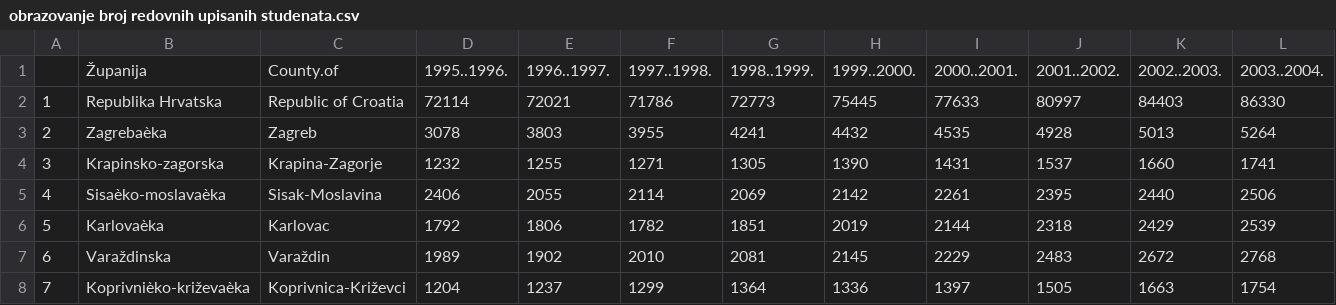
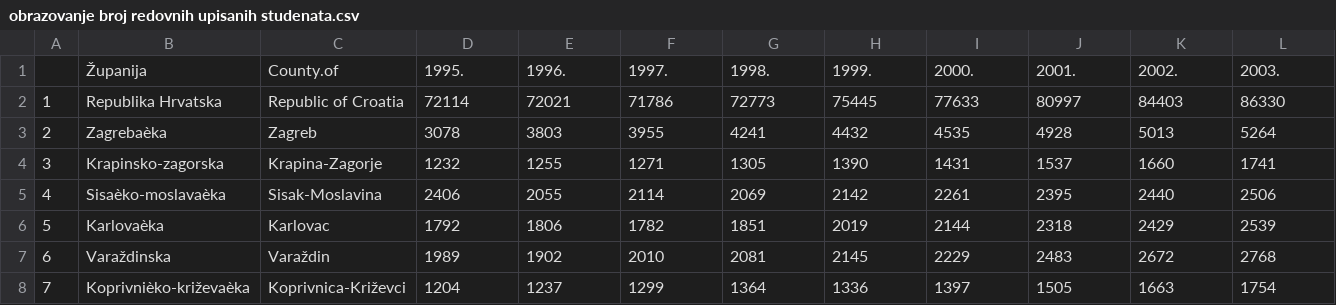
Before and after one commit to marinabre/CroatiaGeoR, a CSV file: data/processed data/obrazovanje broj redovnih upisanih studenata.csv, drawn as a sheet; only a part is shown; removed rows and columns are numbered as before the commit, all else as after; rows hold the shown columns only; the diff names each change by its address in the sheet, - before the commit and + after, or states it on an @@ line.

Commit message:
fixed year in some of the data

```diff
--- a/data/processed data/obrazovanje broj redovnih upisanih studenata.csv
+++ b/data/processed data/obrazovanje broj redovnih upisanih studenata.csv
-row 1:  | Županija | County.of | 1995..1996. | 1996..1997. | 1997..1998. | 1998..1999. | 1999..2000. | 2000..2001. | 2001..2002. | 2002..2003. | 2003..2004.
+row 1:  | Županija | County.of | 1995. | 1996. | 1997. | 1998. | 1999. | 2000. | 2001. | 2002. | 2003.
```
Also changed, not shown: data/processed data/obrazovanje dječji vrtići broj djece.csv, data/processed data/obrazovanje dječji vrtići broj ustanova.csv, 8 other files.
